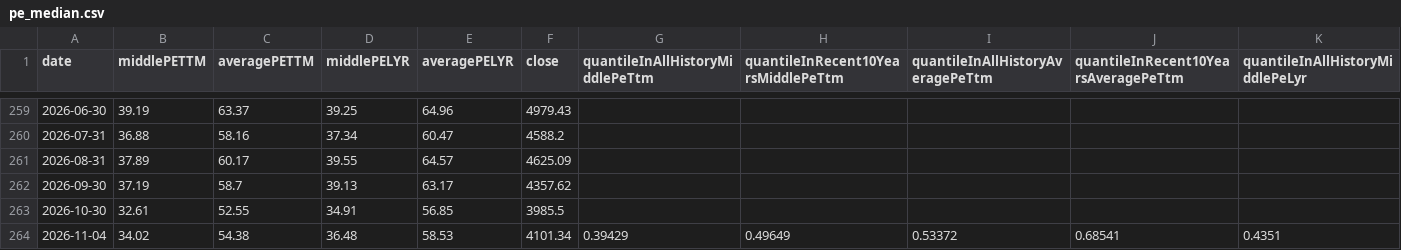
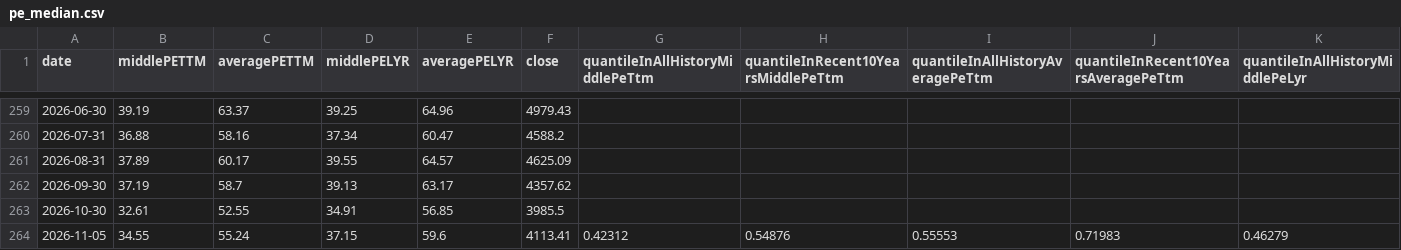
Before and after one commit to gaaiyun/a-share-pulse, a CSV file: data/raw/pe_median.csv, drawn as a sheet; only a part is shown, gaps mark what is left out; removed rows and columns are numbered as before the commit, all else as after; rows hold the shown columns only; the diff names each change by its address in the sheet, - before the commit and + after, or states it on an @@ line.

```diff
--- a/data/raw/pe_median.csv
+++ b/data/raw/pe_median.csv
-row 264: 2026-11-04 | 34.02 | 54.38 | 36.48 | 58.53 | 4101.34 | 0.39429 | 0.49649 | 0.53372 | 0.68541 | 0.4351
+row 264: 2026-11-05 | 34.55 | 55.24 | 37.15 | 59.6 | 4113.41 | 0.42312 | 0.54876 | 0.55553 | 0.71983 | 0.46279
```
Also changed, not shown: data/etf_shares.csv, data/raw/below_net.csv, 3 other files.
